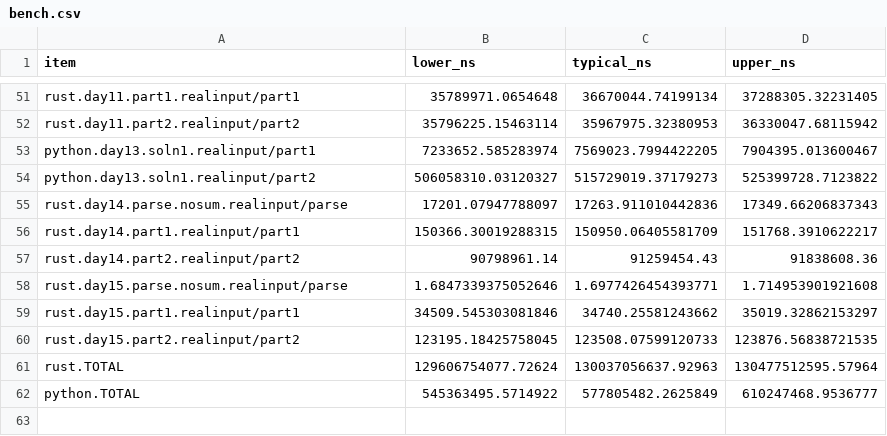
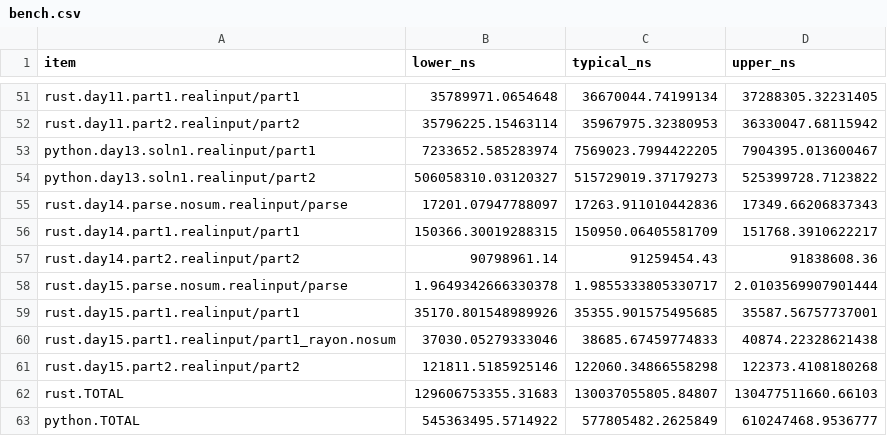
Before and after one commit to ankitson/aoc, a CSV file: 2023/bench.csv, drawn as a sheet; only a part is shown, gaps mark what is left out.

Commit message:
2023-day15: try p1 in rayon - slower and timing discrepancy

```diff
--- a/2023/bench.csv
+++ b/2023/bench.csv
@@ -57,6 +57,7 @@ rust.day14.part1.realinput/part1,150366.30019288315,150950.06405581709,151768.39
 rust.day14.part2.realinput/part2,90798961.14,91259454.43,91838608.36
-rust.day15.parse.nosum.realinput/parse,1.6847339375052646,1.6977426454393771,1.714953901921608
-rust.day15.part1.realinput/part1,34509.545303081846,34740.25581243662,35019.32862153297
-rust.day15.part2.realinput/part2,123195.18425758045,123508.07599120733,123876.56838721535
-rust.TOTAL,129606754077.72624,130037056637.92963,130477512595.57964
+rust.day15.parse.nosum.realinput/parse,1.9649342666330378,1.9855333805330717,2.0103569907901444
+rust.day15.part1.realinput/part1,35170.801548989926,35355.901575495685,35587.56757737001
+rust.day15.part1.realinput/part1_rayon.nosum,37030.05279333046,38685.67459774833,40874.22328621438
+rust.day15.part2.realinput/part2,121811.5185925146,122060.34866558298,122373.4108180268
+rust.TOTAL,129606753355.31683,130037055805.84807,130477511660.66103
 python.TOTAL,545363495.5714922,577805482.2625849,610247468.9536777
```
Also changed, not shown: 9 other files.
